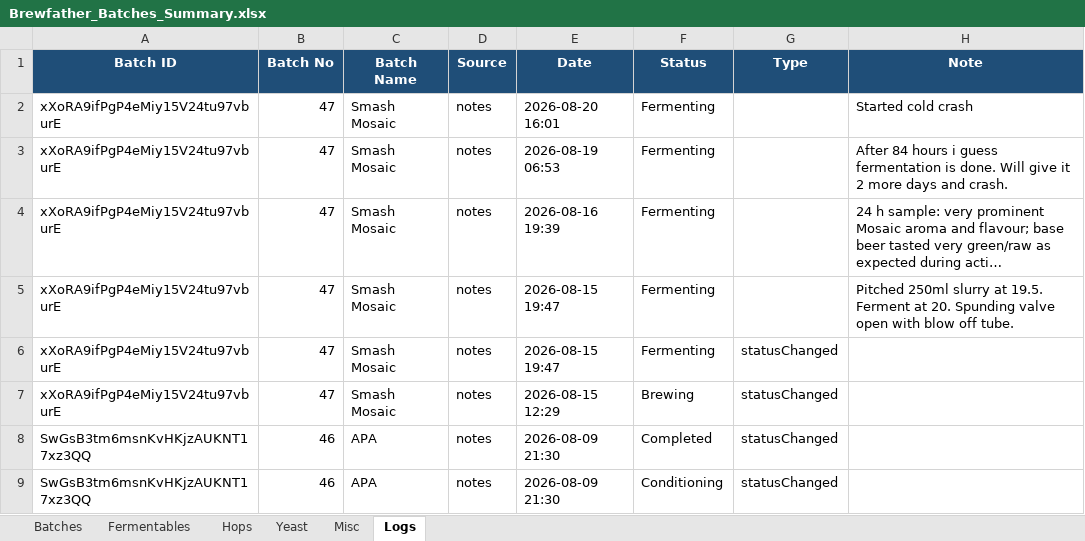
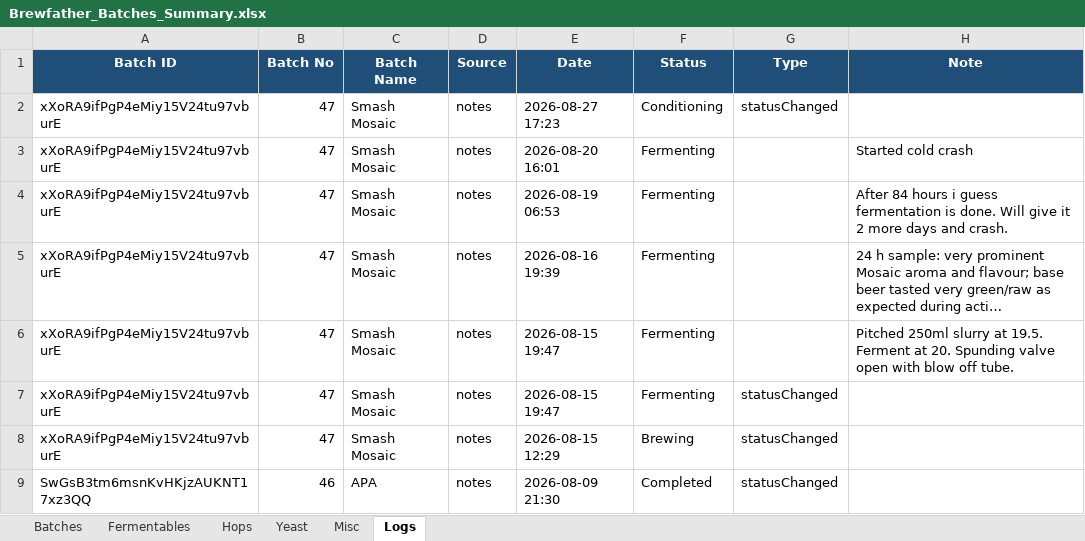
Before and after one commit to Ernstfg/brewfather-master, an Excel workbook: exports/Brewfather_Batches_Summary.xlsx, sheet Logs, drawn as a sheet; only a part is shown; the shorter side is filled out with more unchanged rows; long unchanged cells end in …; values as stored, in another font and other column widths than the file's, no borders; the diff names each change by its address in the sheet, - before the commit and + after, or states it on an @@ line.

```diff
--- a/exports/Brewfather_Batches_Summary.xlsx (sheet Logs)
+++ b/exports/Brewfather_Batches_Summary.xlsx (sheet Logs)
+row 2: xXoRA9ifPgP4eMiy15V24tu97vburE | 47 | Smash Mosaic | notes | 2026-08-27 17:23 | Conditioning | statusChanged
```
Also changed, not shown: sheet Batches, exports/Brewfather_Recipes_Summary.xlsx, 6 other files.
